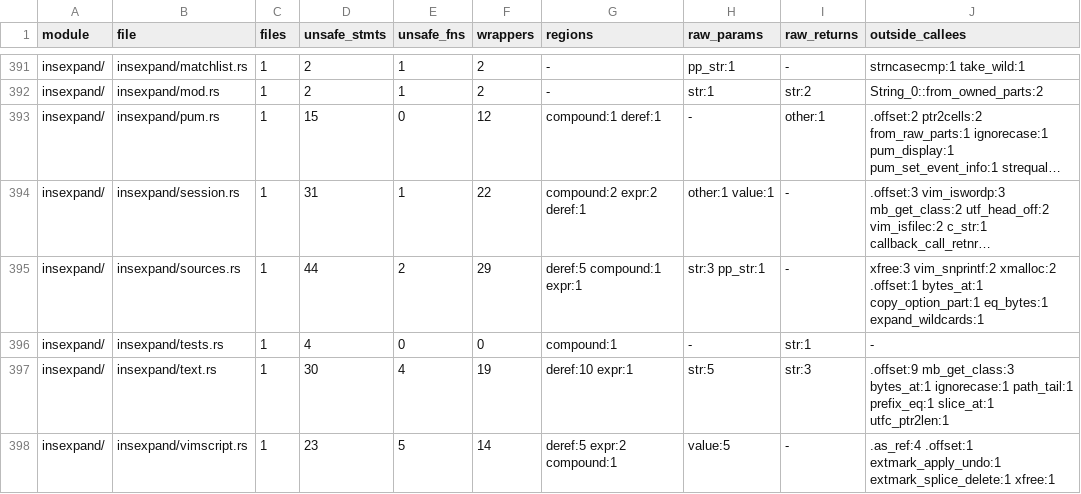
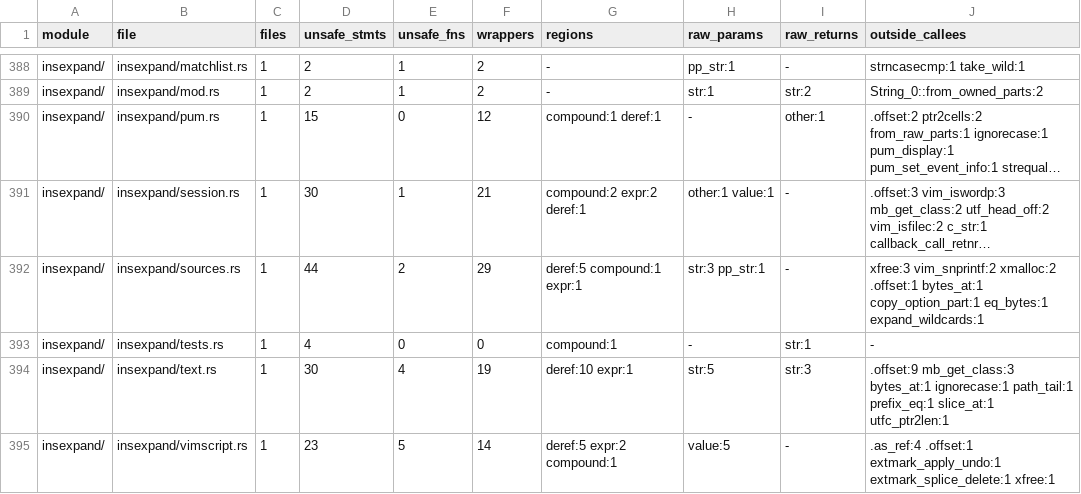
Before and after one commit to PsychoLlama/nvim.rs, a TSV file: metrics/finish-list.tsv, drawn as a sheet; only a part is shown, gaps mark what is left out; long unchanged cells end in …; addresses are those after the commit; the diff covers the shown part only; the diff names each change by its address in the sheet, - before the commit and + after, or states it on an @@ line.

Commit message:
Put the string builtins on forbid behind safe text fronts
`eval/funcs/strings.rs` and `eval/funcs/variables.rs` read their arguments
as bytes or `&CStr` and answer owned strings and handle-held lists; both
now carry `#![forbid(unsafe_code)]`. `eval/funcs/mod.rs` drops its allow
(it cannot take `forbid` while the job, channel and timer builtins below
it still need `unsafe`; the crate's deny holds it).

What the builtins lean on now, each the one place its raw step lives:

- `strings::format_typvals(fmt, args)` -- Vimscript `printf()` over typvals:
  measure, then format into an exact allocation, with the `did_emsg`
  dance inside it. The zeroed placeholder `va_list` (and the `dummy_ap`
  static the cell allowlist and unsafe-fn allowlist excused) is gone from
  `eval/`; it lives in the front, which only ever hands the formatter a
  typval slice. `id()` formats its `%p` through the same front.
- `enc_locale()` answers `Option<XString>` and is safe (its "globals must
  be live" section was not a contract); `set_init_fenc_default` follows.
- `strftime()`/`strptime()` convert through `Converter` and format/parse
  through `os_strftime`/`os_mktime`/`os_time_raw` in `os/time.rs`.
- `spell_move_to` takes `Option<&mut Hlf>` instead of a nullable pointer
  (five callers in drawline/normal/insexpand/spellsuggest lose their
  `unsafe`); `spell_suggest_list` and `eval_soundfold` take `&CStr` and
  answer owned strings; `spell_check_text` fronts `spell_check` for a
  caller holding a string. `spellbadword()` copies the word out of the
  cursor line through `Lines` rather than holding a pointer into it.
- `keytrans()` goes through `escape_ks` and `str2special_bytes`, the
  latter now the body `str2special_save` is built on.
- `split()` compiles into an `OwnedProg` (new `exec_nl`) and steps over a
  character with `cluster_len`; `escape()`, `fnameescape()`,
  `shellescape()` use the existing owned fronts; `char2nr()`/`nr2char()`
  the slice codec.

Growth allowed (one region per front): `keycodes/mod.rs` +1,
`message/outtrans.rs` +1, `os/time.rs` +2, `spell/check.rs` +1,
`strings/printf/mod.rs` +5 -- each is the front a builtin used to inline.

Behaviour: `repeat()` of a String builds in a `Vec`, so an allocation
failure aborts through Rust's handler instead of reporting E41 first;
everything else is unchanged (battery `eval` IDENTICAL, including the new
`s1-builtins` cases; `test_functions`, `test_spell`, `test_expr` pass).

```diff
--- a/metrics/finish-list.tsv
+++ b/metrics/finish-list.tsv
-D391 (unsafe_stmts): 31
+D391 (unsafe_stmts): 30
-F391 (wrappers): 22
+F391 (wrappers): 21
```
Also changed, not shown: 3 removed rows and 76 edited cells elsewhere in this file, metrics/wrapper-callees.tsv, 24 other files.
